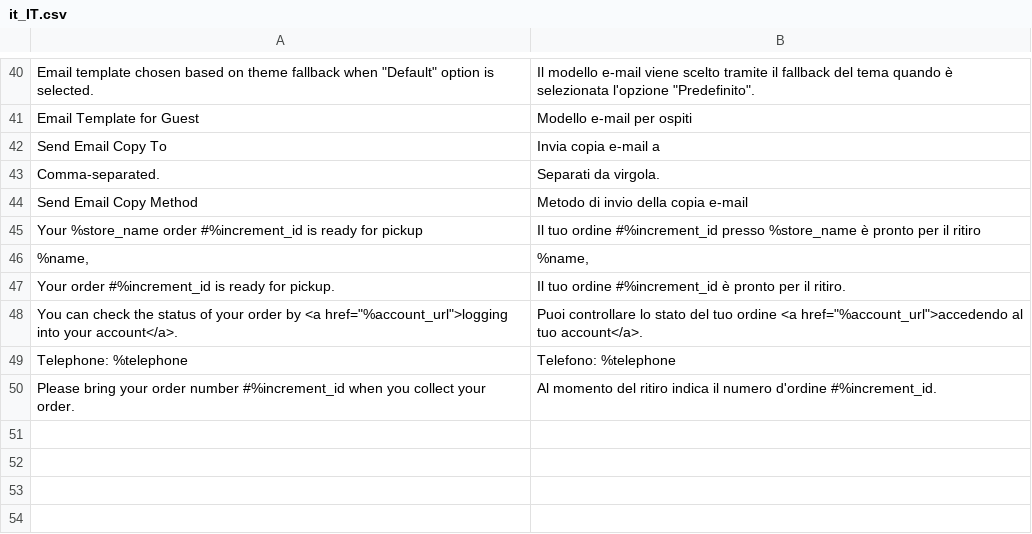
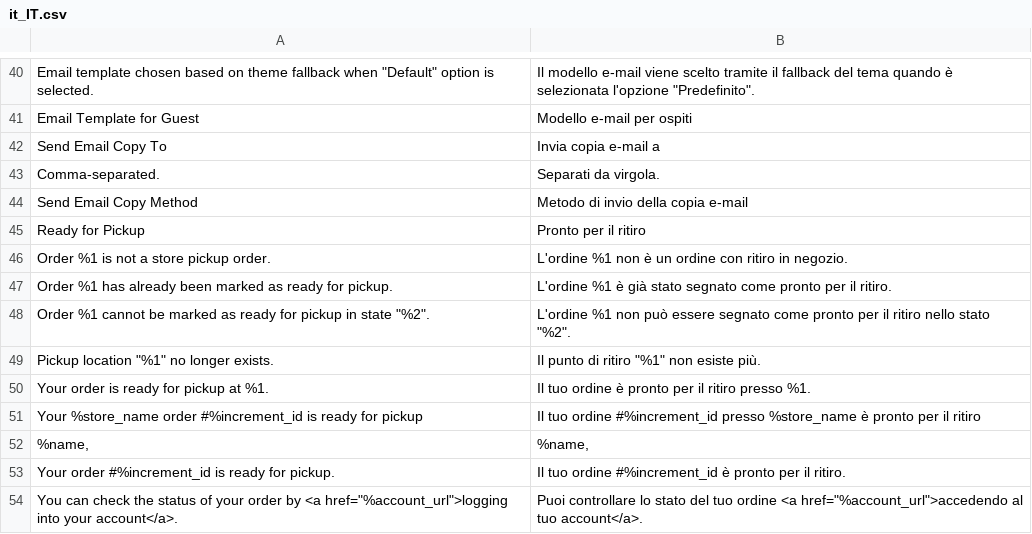
Before and after one commit to pixelperfectat/magento2-module-store-pickup, a CSV file: src/i18n/it_IT.csv, drawn as a sheet; only a part is shown, gaps mark what is left out; the shorter side is filled out with more unchanged rows; the diff names each change by its address in the sheet, - before the commit and + after, or states it on an @@ line.

Commit message:
Add the ready-for-pickup service with shipment, email and status (#9)
ReadyForPickupServiceInterface::execute() ships a pickup order that has no shipment yet, sets the new ready_for_pickup status when the order is in state processing (an invoiced order that the shipment completes keeps Magento's status), sends the ready-for-pickup email when it is enabled, adds a storefront-visible comment and records pp_pickup_notified_at. It rejects other orders, a second call, other states and a vanished location with a clear message. Shipments created elsewhere never trigger it. ShipmentArgumentsBuilderInterface is the seam for an inventory source; the data patch adds the status to state processing.

Closes #9

```diff
--- a/src/i18n/it_IT.csv
+++ b/src/i18n/it_IT.csv
+row 45: Ready for Pickup | Pronto per il ritiro
+row 46: Order %1 is not a store pickup order. | L'ordine %1 non è un ordine con ritiro in negozio.
+row 47: Order %1 has already been marked as ready for pickup. | L'ordine %1 è già stato segnato come pronto per il ritiro.
+row 48: Order %1 cannot be marked as ready for pickup in state "%2". | L'ordine %1 non può essere segnato come pronto per il ritiro nello stato "%2".
+row 49: Pickup location "%1" no longer exists. | Il punto di ritiro "%1" non esiste più.
+row 50: Your order is ready for pickup at %1. | Il tuo ordine è pronto per il ritiro presso %1.
```
Also changed, not shown: src/i18n/de_DE.csv, src/i18n/en_US.csv, 12 other files.
